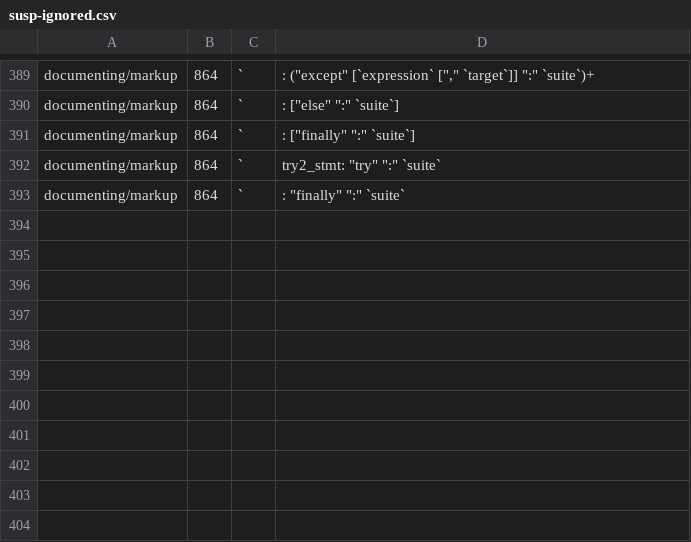
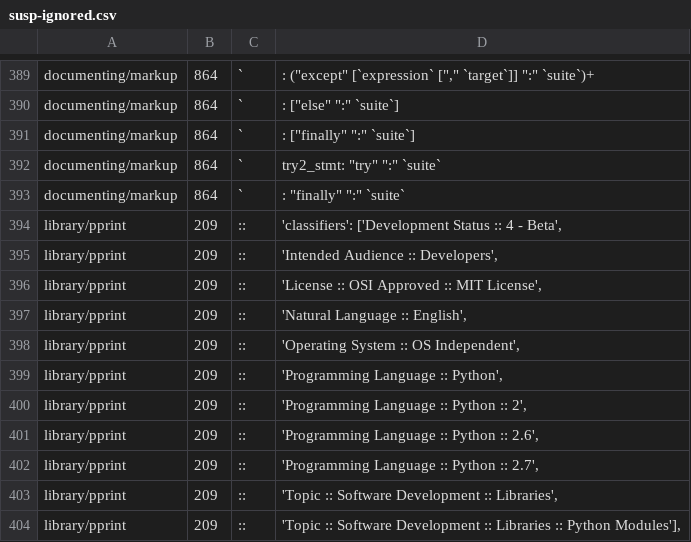
Before and after one commit to Klinikumxd/cpython, a CSV file: Doc/tools/sphinxext/susp-ignored.csv, drawn as a sheet; only a part is shown, gaps mark what is left out.

Commit message:
Update pydoc topics and handle suspicious markup.

```diff
--- a/Doc/tools/sphinxext/susp-ignored.csv
+++ b/Doc/tools/sphinxext/susp-ignored.csv
@@ -393 +393,12 @@ documenting/markup,864,`,"try2_stmt: ""try"" "":"" `suite`"
 documenting/markup,864,`,": ""finally"" "":"" `suite`"
+library/pprint,209,::,"'classifiers': ['Development Status :: 4 - Beta',"
+library/pprint,209,::,"'Intended Audience :: Developers',"
+library/pprint,209,::,"'License :: OSI Approved :: MIT License',"
+library/pprint,209,::,"'Natural Language :: English',"
+library/pprint,209,::,"'Operating System :: OS Independent',"
+library/pprint,209,::,"'Programming Language :: Python',"
+library/pprint,209,::,"'Programming Language :: Python :: 2',"
+library/pprint,209,::,"'Programming Language :: Python :: 2.6',"
+library/pprint,209,::,"'Programming Language :: Python :: 2.7',"
+library/pprint,209,::,"'Topic :: Software Development :: Libraries',"
+library/pprint,209,::,"'Topic :: Software Development :: Libraries :: Python Modules'],"
```
Also changed, not shown: 2 other files.
